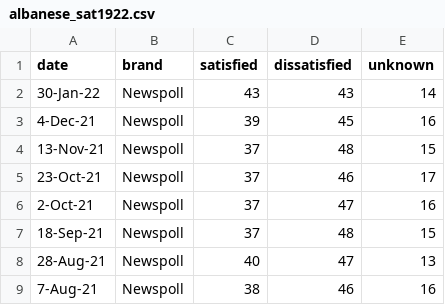
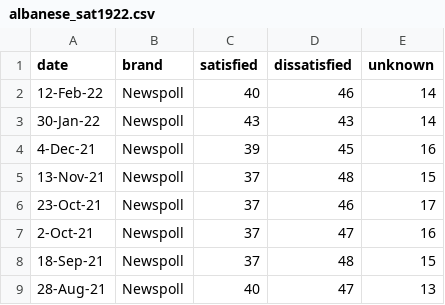
Before and after one commit to metacoretechs/wikipedia-aus-poll-charts, a CSV file: albanese_sat1922.csv, drawn as a sheet; only a part is shown; the shorter side is filled out with more unchanged rows; the diff names each change by its address in the sheet, - before the commit and + after, or states it on an @@ line.

```diff
--- a/albanese_sat1922.csv
+++ b/albanese_sat1922.csv
+row 2: 12-Feb-22 | Newspoll | 40 | 46 | 14
```
Also changed, not shown: morrison_sat1922.csv, polling1922.csv, 6 other files.
